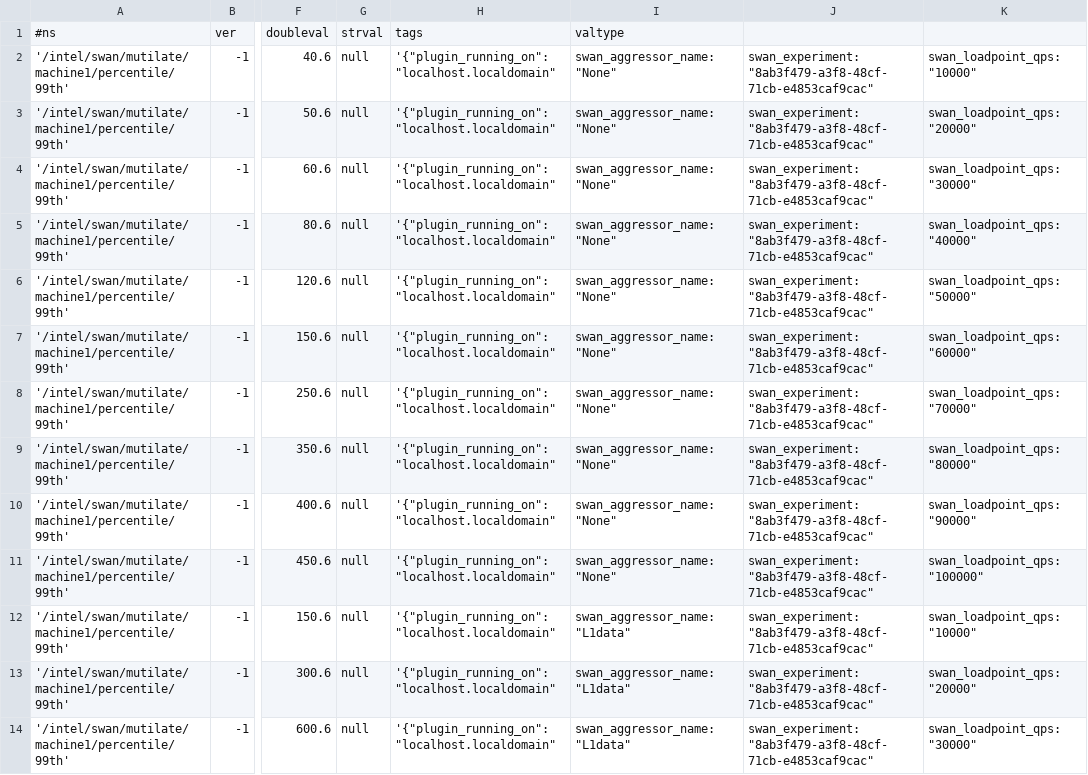
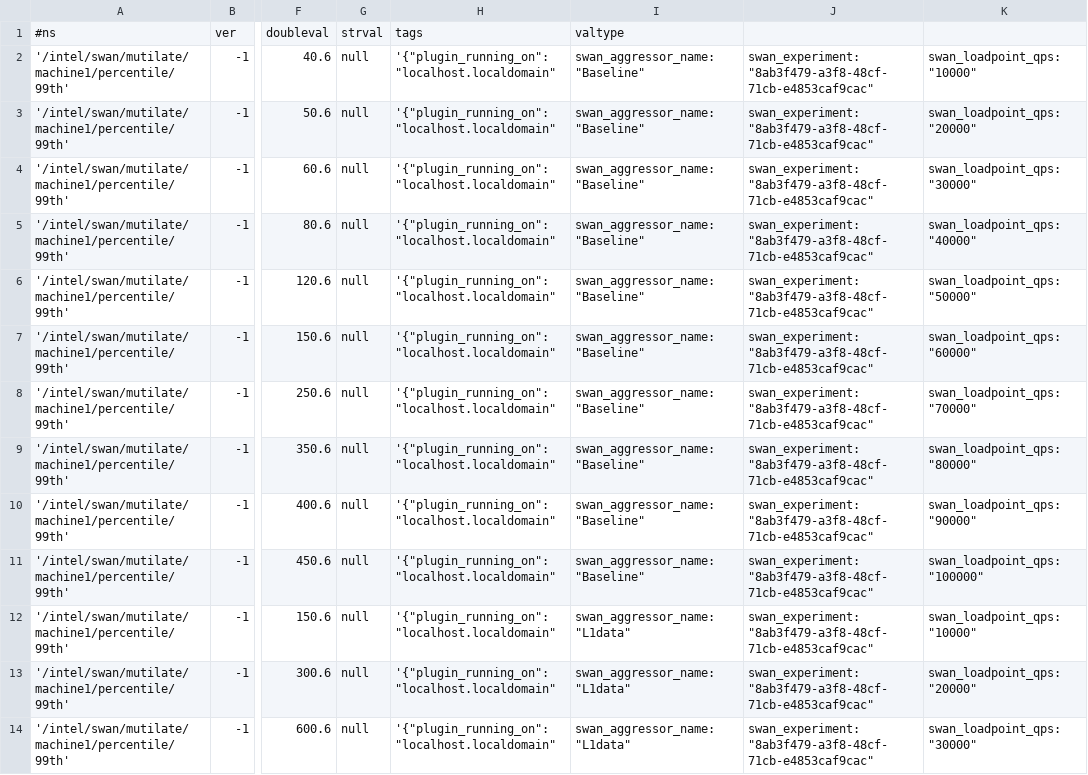
Before and after one commit to intelsdi-x/swan, a CSV file: scripts/jupyter/test_data/profile.csv, drawn as a sheet; only a part is shown, gaps mark what is left out; the diff names each change by its address in the sheet, - before the commit and + after, or states it on an @@ line.

Commit message:
Fixed experiment test

```diff
--- a/scripts/jupyter/test_data/profile.csv
+++ b/scripts/jupyter/test_data/profile.csv
-I2:I11: swan_aggressor_name: "None"
+I2:I11: swan_aggressor_name: "Baseline"
```
Also changed, not shown: 9 other files.
